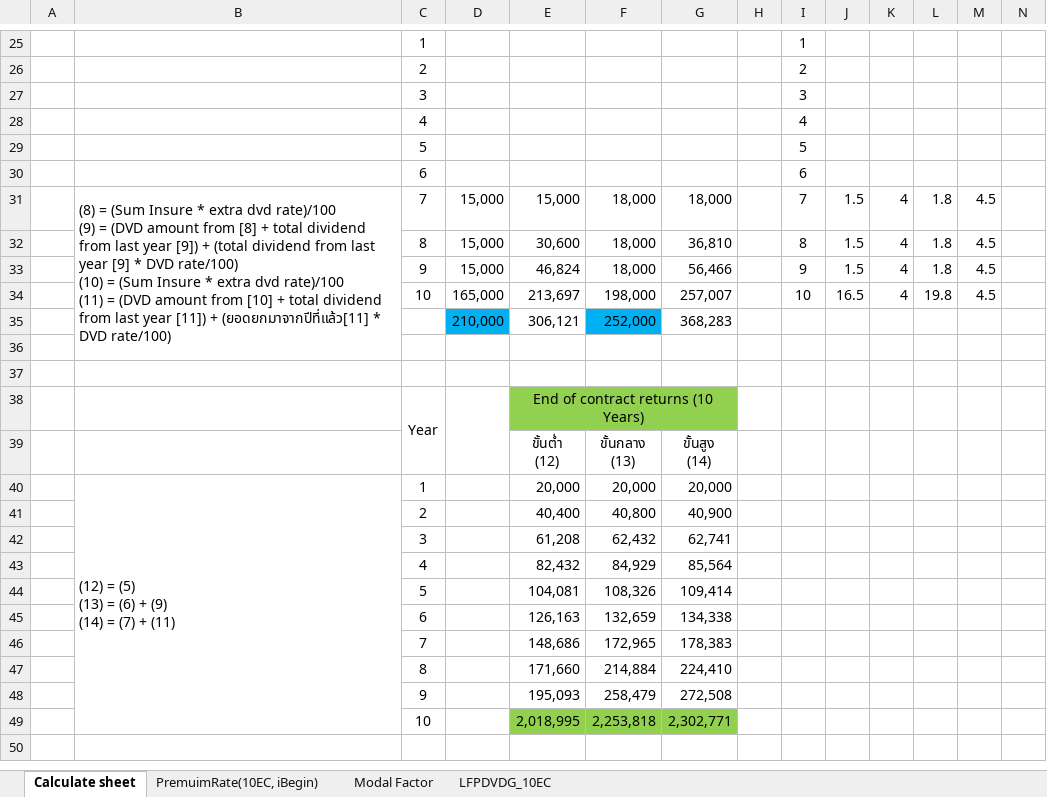
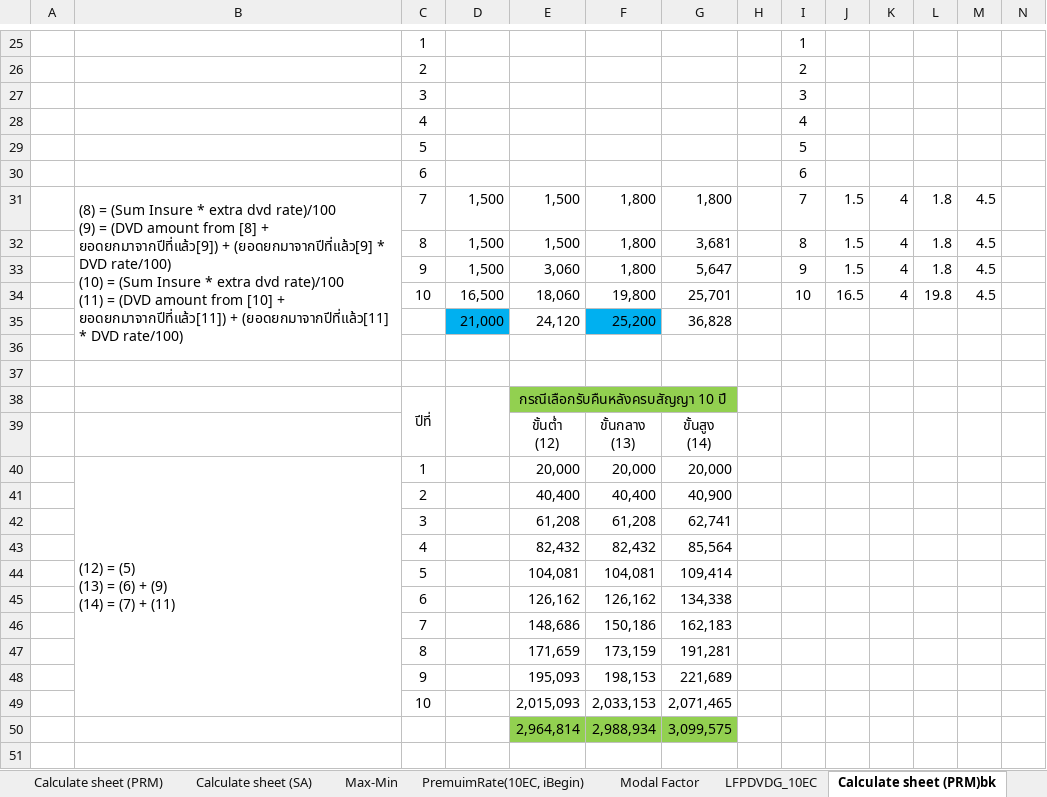
Before and after one commit to haha007/kalthailand-api, an Excel workbook: documentation/Calculate Sheet.xlsx, sheet Calculate sheet (PRM)bk, drawn as a sheet; only a part is shown, gaps mark what is left out; values as stored, in another font and other column widths than the file's, no borders; removed rows and columns are numbered as before the commit, all else as after; rows hold the shown columns only; ↵ is a line break in a cell; the diff covers the shown part only; the diff names each change by its address in the sheet, - before the commit and + after, or states it on an @@ line.

```diff
--- a/documentation/Calculate Sheet.xlsx (sheet Calculate sheet (PRM)bk)
+++ b/documentation/Calculate Sheet.xlsx (sheet Calculate sheet (PRM)bk)
-sheet tab: Calculate sheet
+sheet tab: Calculate sheet (PRM)bk
+sheet tab: Calculate sheet (PRM)
+sheet tab: Calculate sheet (SA)
+sheet tab: Max-Min
@@ sheet tab order changed: Calculate sheet (PRM) | Calculate sheet (SA) | Max-Min | PremuimRate(10EC, iBegin) | Modal Factor | LFPDVDG_10EC | Calculate sheet (PRM)bk @@
-B31: …[8] + total dividend from last year [9]) + (total dividend from last year [9] * DVD rate/100) ↵ (10) = (Sum Insure * extra dvd rate)/100 ↵ (11) = (DVD amount from [10] + total dividend from last year [11]) + (ยอดยกมาจากปีที่แล้ว[11]…
+B31: …[8] + ยอดยกมาจากปีที่แล้ว[9]) + (ยอดยกมาจากปีที่แล้ว[9] * DVD rate/100) ↵ (10) = (Sum Insure * extra dvd rate)/100 ↵ (11) = (DVD amount from [10] + ยอดยกมาจากปีที่แล้ว[11]) + (ยอดยกมาจากปีที่แล้ว[11]…
-D31:D33: 15,000
+D31:D33: 1,500
-E31: 15,000
+E31: 1,500
-F31:F33: 18,000
+F31:F33: 1,800
-G31: 18,000
+G31: 1,800
-E32: 30,600
+E32: 1,500
-G32: 36,810
+G32: 3,681
-E33: 46,824
+E33: 3,060
-G33: 56,466
+G33: 5,647
-D34: 165,000
+D34: 16,500
-E34: 213,697
+E34: 18,060
-F34: 198,000
+F34: 19,800
-G34: 257,007
+G34: 25,701
-row 35:  |  |  | 210,000 | 306,121 | 252,000 | 368,283
+row 35:  |  |  | 21,000 | 24,120 | 25,200 | 36,828
-row 38:  |  | Year |  | End of contract returns (10 Years)
+row 38:  |  | ปีที่ |  | กรณีเลือกรับคืนหลังครบสัญญา 10 ปี
-F41: 40,800
+F41: 40,400
-F42: 62,432
+F42: 61,208
-F43: 84,929
+F43: 82,432
-F44: 108,326
+F44: 104,081
-E45: 126,163
+E45: 126,162
-F45: 132,659
+F45: 126,162
-F46: 172,965
+F46: 150,186
-G46: 178,383
+G46: 162,183
-row 47:  |  | 8 |  | 171,660 | 214,884 | 224,410
-row 48:  |  | 9 |  | 195,093 | 258,479 | 272,508
-row 49:  |  | 10 |  | 2,018,995 | 2,253,818 | 2,302,771
+row 47:  |  | 8 |  | 171,659 | 173,159 | 191,281
+row 48:  |  | 9 |  | 195,093 | 198,153 | 221,689
+row 49:  |  | 10 |  | 2,015,093 | 2,033,153 | 2,071,465
+row 50:  |  |  |  | 2,964,814 | 2,988,934 | 3,099,575
```
Also changed, not shown: 1 added row, 2 removed rows, 31 edited cells and cell formats elsewhere in this sheet, sheet PremuimRate(10EC, iBegin), sheet Modal Factor, formulas that keep their value, 11 other files.
